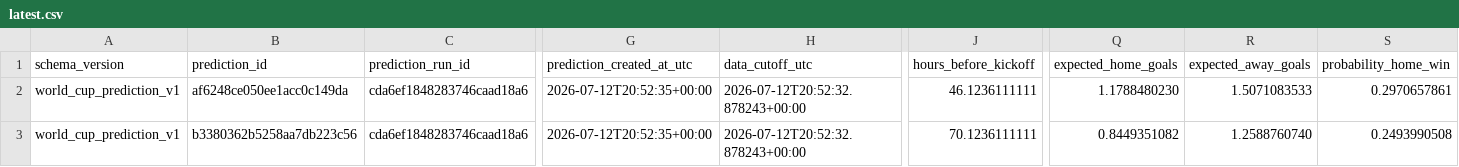
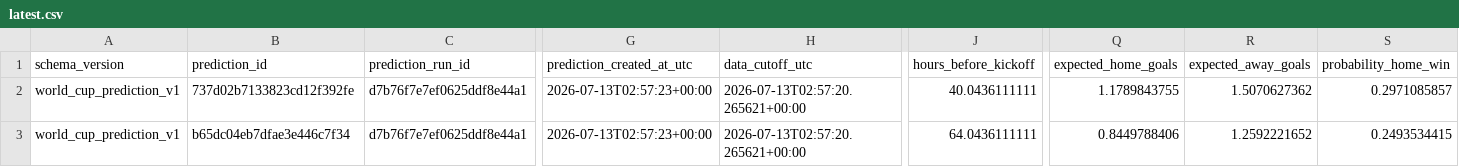
Before and after one commit to juanbrau-or/world-cup-2026-predictions, a CSV file: latest.csv, drawn as a sheet; only a part is shown, gaps mark what is left out; the diff covers the shown part only; the diff names each change by its address in the sheet, - before the commit and + after, or states it on an @@ line.

```diff
--- a/latest.csv
+++ b/latest.csv
-B2 (prediction_id): af6248ce050ee1acc0c149da
+B2 (prediction_id): 737d02b7133823cd12f392fe
-C2:C3 (prediction_run_id): cda6ef1848283746caad18a6
+C2:C3 (prediction_run_id): d7b76f7e7ef0625ddf8e44a1
-G2:G3 (prediction_created_at_utc): 2026-07-12T20:52:35+00:00
+G2:G3 (prediction_created_at_utc): 2026-07-13T02:57:23+00:00
-H2:H3 (data_cutoff_utc): 2026-07-12T20:52:32.878243+00:00
+H2:H3 (data_cutoff_utc): 2026-07-13T02:57:20.265621+00:00
-J2 (hours_before_kickoff): 46.1236111111
+J2 (hours_before_kickoff): 40.0436111111
-Q2 (expected_home_goals): 1.1788480230
+Q2 (expected_home_goals): 1.1789843755
-R2 (expected_away_goals): 1.5071083533
+R2 (expected_away_goals): 1.5070627362
-S2 (probability_home_win): 0.2970657861
+S2 (probability_home_win): 0.2971085857
-B3 (prediction_id): b3380362b5258aa7db223c56
+B3 (prediction_id): b65dc04eb7dfae3e446c7f34
-J3 (hours_before_kickoff): 70.1236111111
+J3 (hours_before_kickoff): 64.0436111111
-Q3 (expected_home_goals): 0.8449351082
+Q3 (expected_home_goals): 0.8449788406
-R3 (expected_away_goals): 1.2588760740
+R3 (expected_away_goals): 1.2592221652
-S3 (probability_home_win): 0.2493990508
+S3 (probability_home_win): 0.2493534415
```
Also changed, not shown: 14 edited cells elsewhere in this file, prospective_matches.csv, shadow/contextual_latest.csv, 18 other files.
